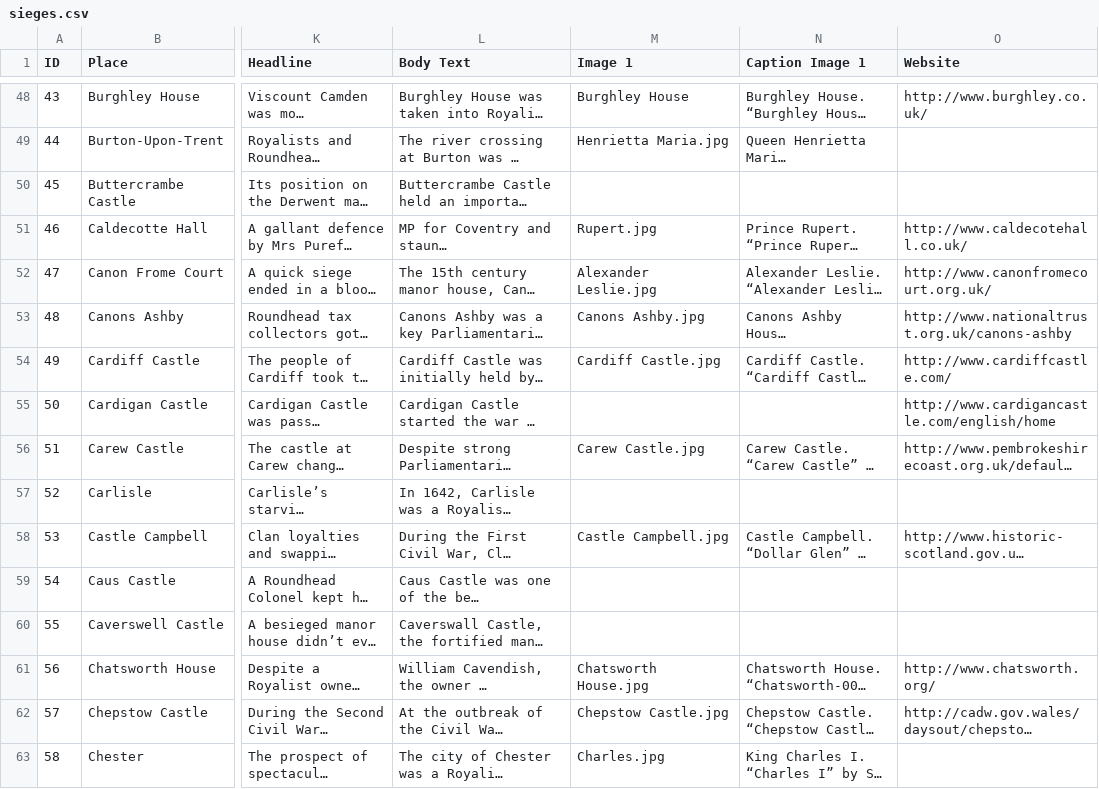
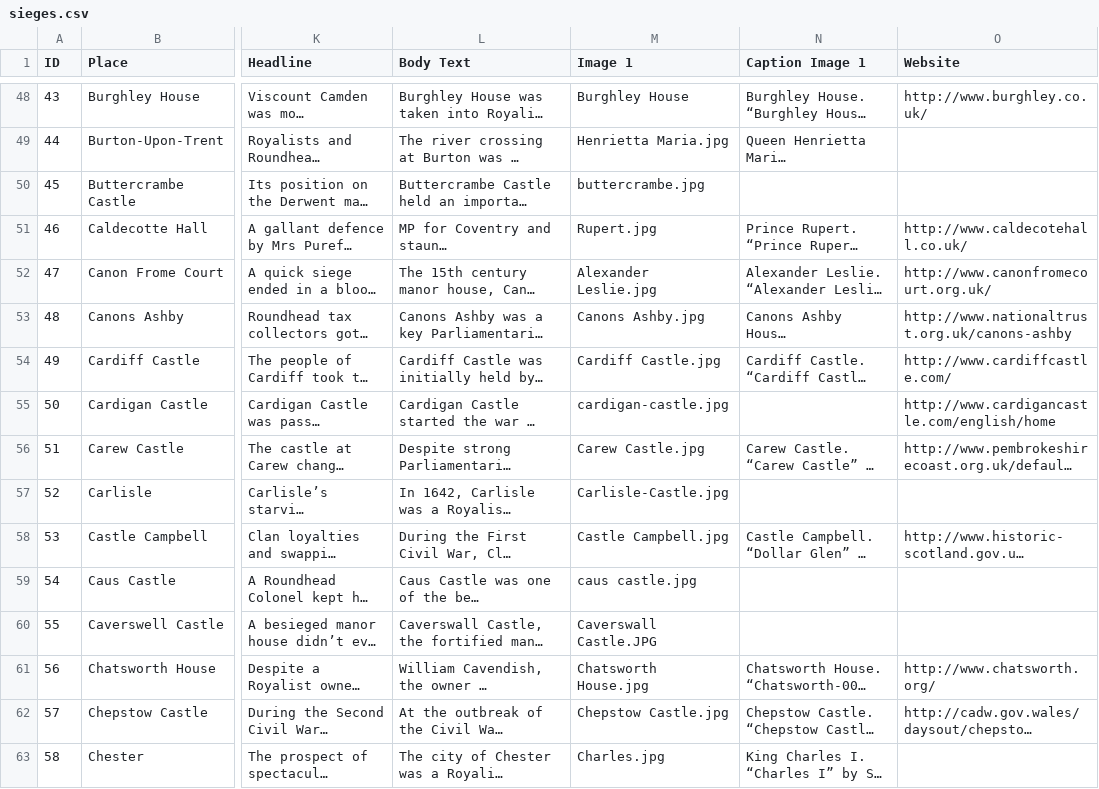
Before and after one commit to Codehistoria/ecw-sieges-map, a CSV file: data/sieges.csv, drawn as a sheet; only a part is shown, gaps mark what is left out; long unchanged cells end in …; the diff covers the shown part only; the diff names each change by its address in the sheet, - before the commit and + after, or states it on an @@ line.

```diff
--- a/data/sieges.csv
+++ b/data/sieges.csv
-M50 (Image 1): (empty)
+M50 (Image 1): buttercrambe.jpg
-M55 (Image 1): (empty)
+M55 (Image 1): cardigan-castle.jpg
-M57 (Image 1): (empty)
+M57 (Image 1): Carlisle-Castle.jpg
-M59 (Image 1): (empty)
+M59 (Image 1): caus castle.jpg
-M60 (Image 1): (empty)
+M60 (Image 1): Caverswall Castle.JPG
```
Also changed, not shown: 88 edited cells elsewhere in this file, data/known-issues.csv, 6 other files.
